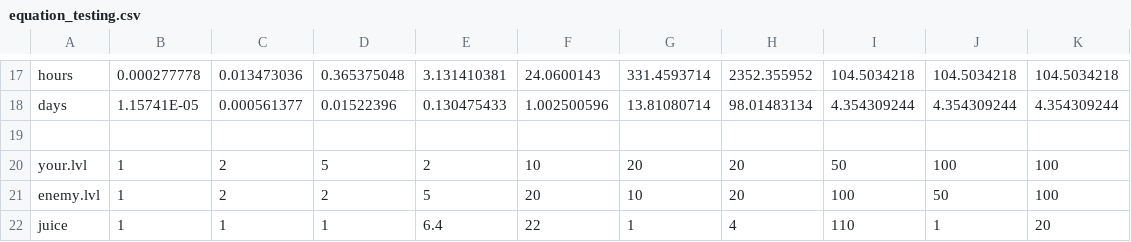
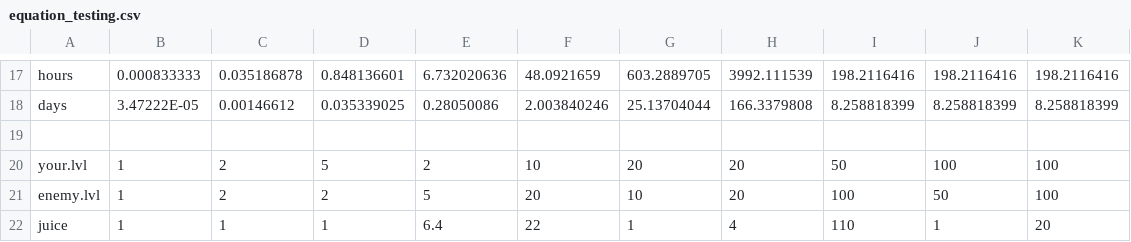
Before and after one commit to vulpineblaze/irc_bot_test001, a CSV file: equation_testing.csv, drawn as a sheet; only a part is shown, gaps mark what is left out; the diff covers the shown part only; the diff names each change by its address in the sheet, - before the commit and + after, or states it on an @@ line.

```diff
--- a/equation_testing.csv
+++ b/equation_testing.csv
-B17: 0.000277778
+B17: 0.000833333
-C17: 0.013473036
+C17: 0.035186878
-D17: 0.365375048
+D17: 0.848136601
-E17: 3.131410381
+E17: 6.732020636
-F17: 24.0600143
+F17: 48.0921659
-G17: 331.4593714
+G17: 603.2889705
-H17: 2352.355952
+H17: 3992.111539
-I17: 104.5034218
+I17: 198.2116416
-J17: 104.5034218
+J17: 198.2116416
-K17: 104.5034218
+K17: 198.2116416
-B18: 1.15741E-05
+B18: 3.47222E-05
-C18: 0.000561377
+C18: 0.00146612
-D18: 0.01522396
+D18: 0.035339025
-E18: 0.130475433
+E18: 0.28050086
-F18: 1.002500596
+F18: 2.003840246
-G18: 13.81080714
+G18: 25.13704044
-H18: 98.01483134
+H18: 166.3379808
-I18: 4.354309244
+I18: 8.258818399
-J18: 4.354309244
+J18: 8.258818399
-K18: 4.354309244
+K18: 8.258818399
```
Also changed, not shown: 25 edited cells elsewhere in this file, 10 other files.
